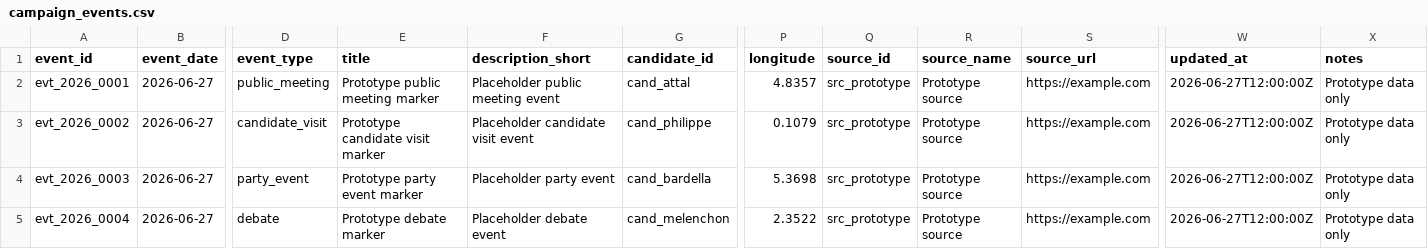
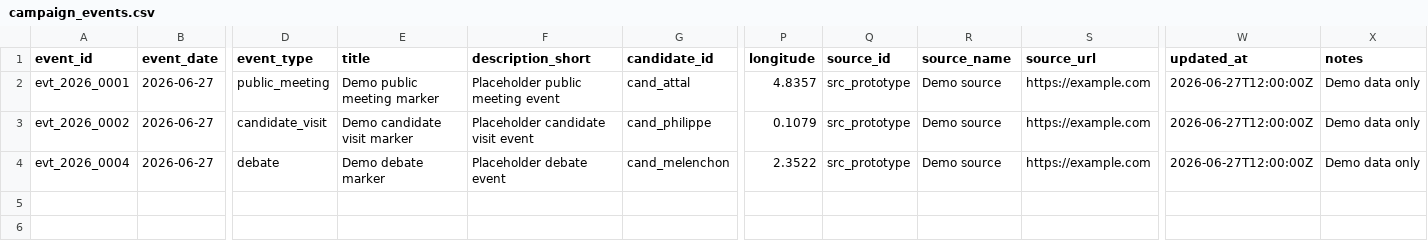
Before and after one commit to openeventbits/france-2027-election-data, a CSV file: data/campaign_events.csv, drawn as a sheet; only a part is shown, gaps mark what is left out; removed rows and columns are numbered as before the commit, all else as after; rows hold the shown columns only; the diff names each change by its address in the sheet, - before the commit and + after, or states it on an @@ line.

```diff
--- a/data/campaign_events.csv
+++ b/data/campaign_events.csv
-E2 (title): Prototype public meeting marker
+E2 (title): Demo public meeting marker
-R2:R3 (source_name): Prototype source
+R2:R3 (source_name): Demo source
-X2:X3 (notes): Prototype data only
+X2:X3 (notes): Demo data only
-E3 (title): Prototype candidate visit marker
+E3 (title): Demo candidate visit marker
-row 4: evt_2026_0003 | 2026-06-27 | party_event | Prototype party event marker | Placeholder party event | cand_bardella | 5.3698 | src_prototype | Prototype source | https://example.com | 2026-06-27T12:00:00Z | Prototype data only
-E4 (title): Prototype debate marker
+E4 (title): Demo debate marker
-R4 (source_name): Prototype source
+R4 (source_name): Demo source
-X4 (notes): Prototype data only
+X4 (notes): Demo data only
```
Also changed, not shown: data/candidates.csv, data/poll_candidate_results.csv, 6 other files.
